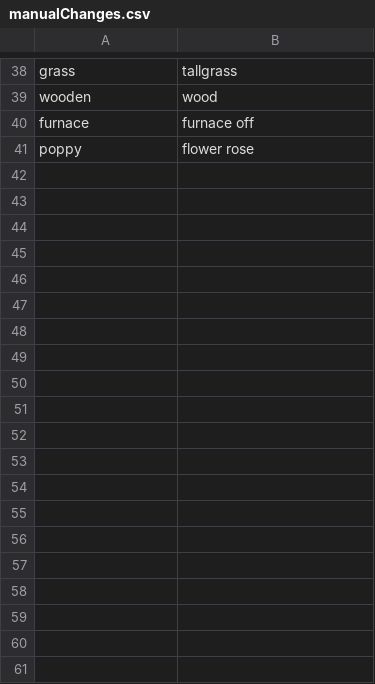
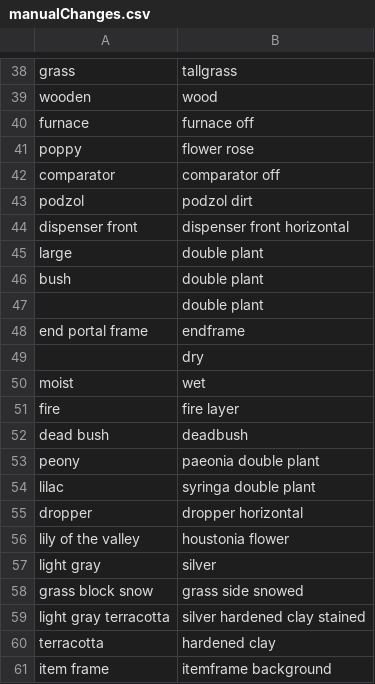
Before and after one commit to AndrewWritesCode/Minecraft-Resource-Pack-Version-Converter, a CSV file: CSVconfigs/manualChanges.csv, drawn as a sheet; only a part is shown, gaps mark what is left out; the diff covers the shown part only.

Commit message:
fixed csv bugs causing crash, elaborated on csv entries

```diff
--- a/CSVconfigs/manualChanges.csv
+++ b/CSVconfigs/manualChanges.csv
@@ -41 +41,21 @@ furnace, furnace off
 poppy, flower rose
+comparator, comparator off
+podzol, podzol dirt
+dispenser front, dispenser front horizontal
+large, double plant
+bush, double plant
+ , double plant
+end portal frame, endframe
+ , dry
+moist, wet
+fire, fire layer
+dead bush, deadbush
+peony, paeonia double plant
+lilac, syringa double plant
+dropper, dropper horizontal
+lily of the valley, houstonia flower
+light gray, silver
+grass block snow, grass side snowed
+light gray terracotta, silver hardened clay stained
+terracotta, hardened clay
+item frame, itemframe background
```
Also changed, not shown: 30 added rows elsewhere in this file, 1 other file.
